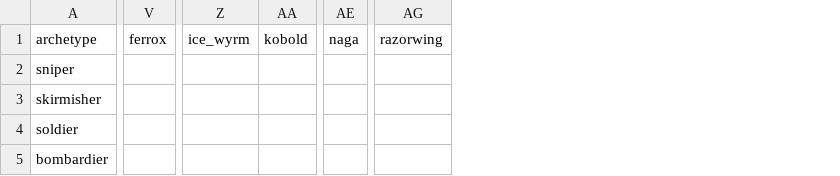
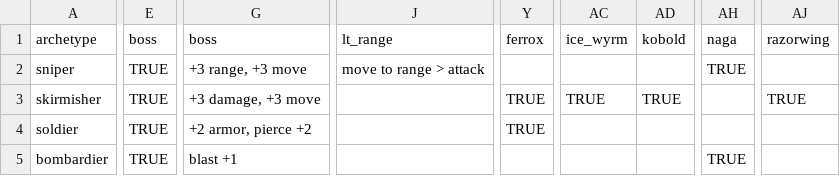
Before and after one commit to KevinCarr42/Descent_AI, a CSV file: archetype_import.csv, drawn as a sheet; only a part is shown, gaps mark what is left out; removed rows and columns are numbered as before the commit, all else as after; the diff covers the shown part only; the diff names each change by its address in the sheet, - before the commit and + after, or states it on an @@ line.

Commit message:
updated dice simulation, and archetypes - still WIP

```diff
--- a/archetype_import.csv
+++ b/archetype_import.csv
+column E (boss), rows 2-5: all TRUE
+column G (boss), rows 2-5: +3 range, +3 move | +3 damage, +3 move | +2 armor, pierce +2 | blast +1
+column J (lt_range), row 2: move to range > attack
-column V (ferrox), empty
+column Y (ferrox), rows 3-4: TRUE | TRUE
-column Z (ice_wyrm), empty
-column AA (kobold), empty
+column AC (ice_wyrm), row 3: TRUE
+column AD (kobold), row 3: TRUE
-column AE (naga), empty
+column AH (naga), rows 2-5: TRUE |  |  | TRUE
-column AG (razorwing), empty
+column AJ (razorwing), row 3: TRUE
```
Also changed, not shown: 2 added columns, 2 removed columns and 71 edited cells elsewhere in this file, monster_import.csv, 2 other files.
